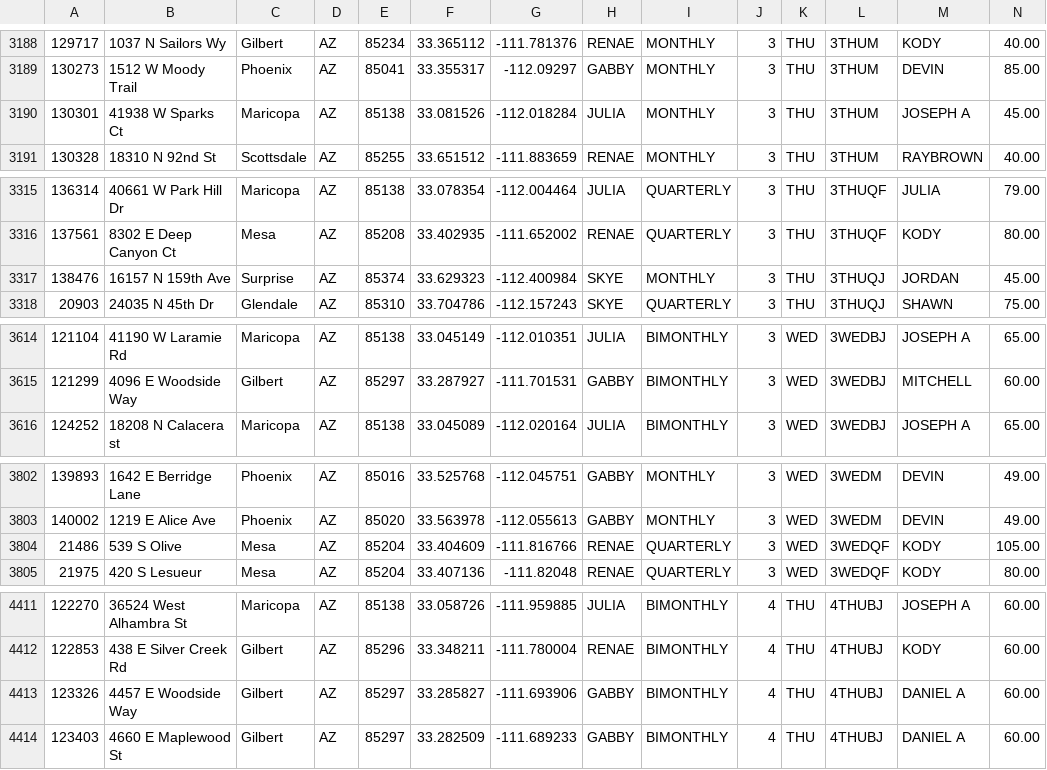
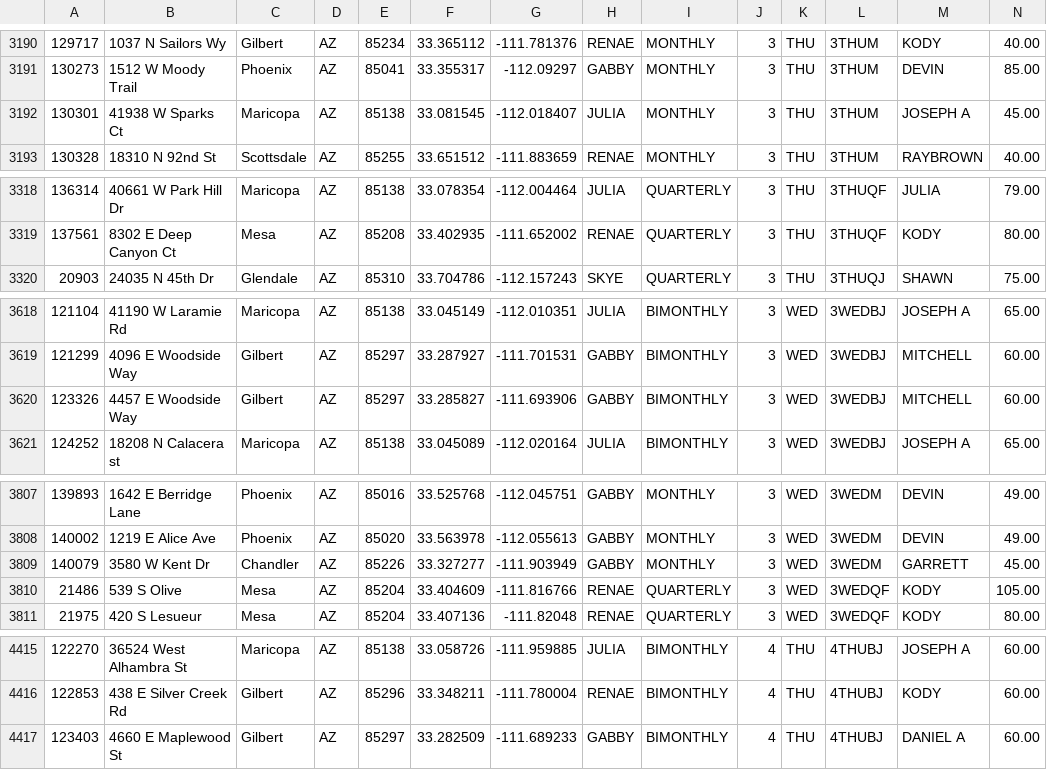
Before and after one commit to RjHuffaker/RjHuffaker.github.io, a CSV file: residential.csv, drawn as a sheet; only a part is shown, gaps mark what is left out; the diff covers the shown part only.

```diff
--- a/residential.csv
+++ b/residential.csv
@@ -3189,3 +3191,3 @@
 130273	1512 W Moody Trail	Phoenix	AZ	85041	33.355317	-112.09297	GABBY	MONTHLY	3	THU	3THUM	DEVIN	85.00
-130301	41938 W Sparks Ct	Maricopa	AZ	85138	33.081526	-112.018284	JULIA	MONTHLY	3	THU	3THUM	JOSEPH A	45.00
+130301	41938 W Sparks Ct	Maricopa	AZ	85138	33.081545	-112.018407	JULIA	MONTHLY	3	THU	3THUM	JOSEPH A	45.00
 130328	18310 N 92nd St	Scottsdale	AZ	85255	33.651512	-111.883659	RENAE	MONTHLY	3	THU	3THUM	RAYBROWN	40.00
@@ -3316,3 +3319,2 @@
 137561	8302 E Deep Canyon Ct	Mesa	AZ	85208	33.402935	-111.652002	RENAE	QUARTERLY	3	THU	3THUQF	KODY	80.00
-138476	16157 N 159th Ave	Surprise	AZ	85374	33.629323	-112.400984	SKYE	MONTHLY	3	THU	3THUQJ	JORDAN	45.00
 20903	24035 N 45th Dr	Glendale	AZ	85310	33.704786	-112.157243	SKYE	QUARTERLY	3	THU	3THUQJ	SHAWN	75.00
@@ -3615,2 +3619,3 @@
 121299	4096 E Woodside Way	Gilbert	AZ	85297	33.287927	-111.701531	GABBY	BIMONTHLY	3	WED	3WEDBJ	MITCHELL	60.00
+123326	4457 E Woodside Way	Gilbert	AZ	85297	33.285827	-111.693906	GABBY	BIMONTHLY	3	WED	3WEDBJ	MITCHELL	60.00
 124252	18208 N Calacera st	Maricopa	AZ	85138	33.045089	-112.020164	JULIA	BIMONTHLY	3	WED	3WEDBJ	JOSEPH A	65.00
@@ -3803,2 +3808,3 @@
 140002	1219 E Alice Ave	Phoenix	AZ	85020	33.563978	-112.055613	GABBY	MONTHLY	3	WED	3WEDM	DEVIN	49.00
+140079	3580 W Kent Dr	Chandler	AZ	85226	33.327277	-111.903949	GABBY	MONTHLY	3	WED	3WEDM	GARRETT	45.00
 21486	539 S Olive	Mesa	AZ	85204	33.404609	-111.816766	RENAE	QUARTERLY	3	WED	3WEDQF	KODY	105.00
@@ -4412,3 +4416,2 @@
 122853	438 E Silver Creek Rd	Gilbert	AZ	85296	33.348211	-111.780004	RENAE	BIMONTHLY	4	THU	4THUBJ	KODY	60.00
-123326	4457 E Woodside Way	Gilbert	AZ	85297	33.285827	-111.693906	GABBY	BIMONTHLY	4	THU	4THUBJ	DANIEL A	60.00
 123403	4660 E Maplewood St	Gilbert	AZ	85297	33.282509	-111.689233	GABBY	BIMONTHLY	4	THU	4THUBJ	DANIEL A	60.00
```
Also changed, not shown: 5 added rows and 2 removed rows elsewhere in this file.
